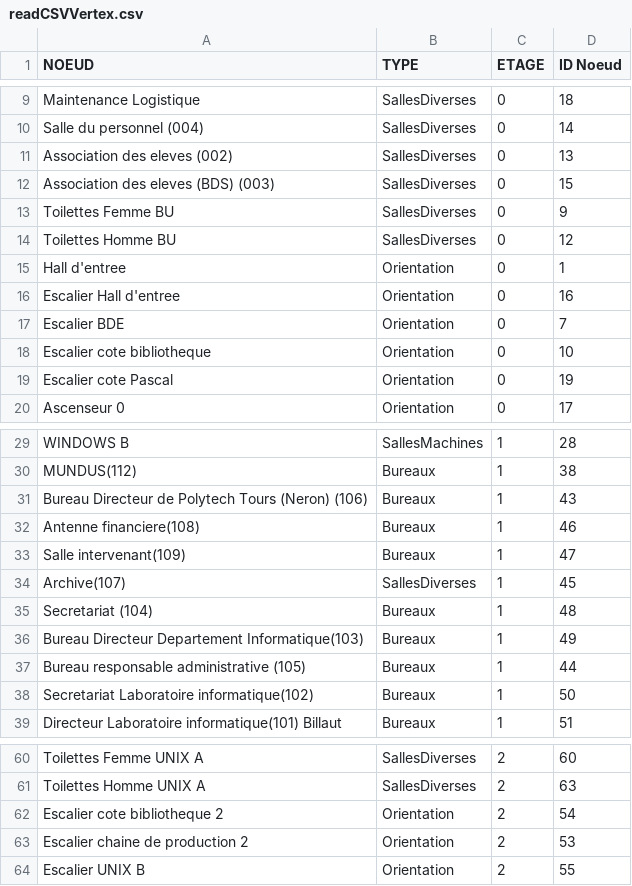
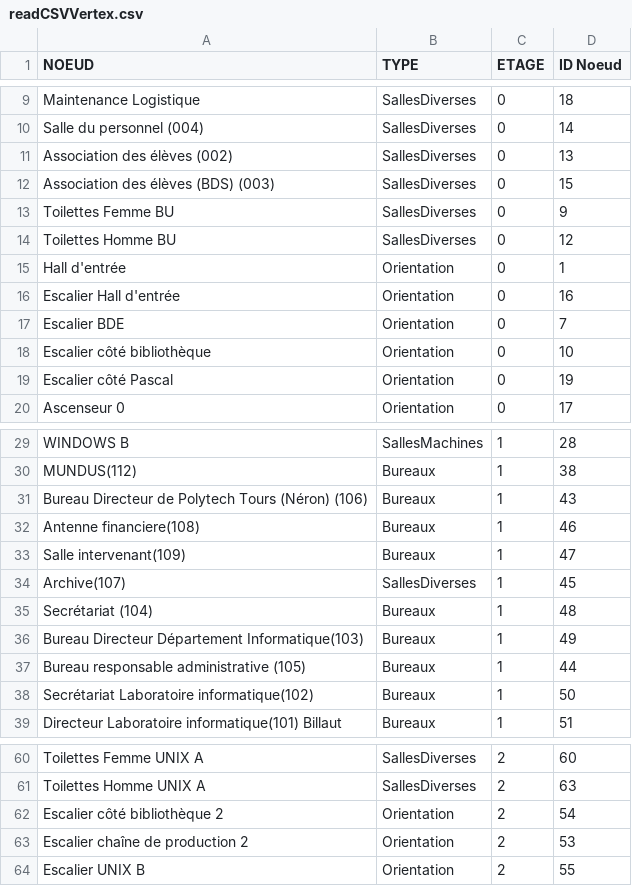
Before and after one commit to JeremyBouchard/BienvenueAuDi, a CSV file: csv/readCSVVertex.csv, drawn as a sheet; only a part is shown, gaps mark what is left out; the diff covers the shown part only.

```diff
--- a/csv/readCSVVertex.csv
+++ b/csv/readCSVVertex.csv
@@ -10,11 +10,11 @@ Maintenance Logistique,SallesDiverses,0,18
 Salle du personnel (004),SallesDiverses,0,14
-Association des eleves (002),SallesDiverses,0,13
-Association des eleves (BDS) (003),SallesDiverses,0,15
+Association des élèves (002),SallesDiverses,0,13
+Association des élèves (BDS) (003),SallesDiverses,0,15
 Toilettes Femme BU,SallesDiverses,0,9
 Toilettes Homme BU,SallesDiverses,0,12
-Hall d'entree,Orientation,0,1
-Escalier Hall d'entree,Orientation,0,16
+Hall d'entrée,Orientation,0,1
+Escalier Hall d'entrée,Orientation,0,16
 Escalier BDE,Orientation,0,7
-Escalier cote bibliotheque,Orientation,0,10
-Escalier cote Pascal,Orientation,0,19
+Escalier côté bibliothèque,Orientation,0,10
+Escalier côté Pascal,Orientation,0,19
 Ascenseur 0,Orientation,0,17
@@ -30,3 +30,3 @@ WINDOWS B,SallesMachines,1,28
 MUNDUS(112),Bureaux,1,38
-Bureau Directeur de Polytech Tours (Neron) (106),Bureaux,1,43
+Bureau Directeur de Polytech Tours (Néron) (106),Bureaux,1,43
 Antenne financiere(108),Bureaux,1,46
@@ -34,6 +34,6 @@ Salle intervenant(109),Bureaux,1,47
 Archive(107),SallesDiverses,1,45
-Secretariat (104),Bureaux,1,48
-Bureau Directeur Departement Informatique(103),Bureaux,1,49
+Secrétariat (104),Bureaux,1,48
+Bureau Directeur Département Informatique(103),Bureaux,1,49
 Bureau responsable administrative (105),Bureaux,1,44
-Secretariat Laboratoire informatique(102),Bureaux,1,50
+Secrétariat Laboratoire informatique(102),Bureaux,1,50
 Directeur Laboratoire informatique(101) Billaut,Bureaux,1,51
@@ -61,4 +61,4 @@ Toilettes Femme UNIX A,SallesDiverses,2,60
 Toilettes Homme UNIX A,SallesDiverses,2,63
-Escalier cote bibliotheque 2,Orientation,2,54
-Escalier chaine de production 2,Orientation,2,53
+Escalier côté bibliothèque 2,Orientation,2,54
+Escalier chaîne de production 2,Orientation,2,53
 Escalier UNIX B,Orientation,2,55
```
Also changed, not shown: 4 edited cells elsewhere in this file, csv/readCSVDirection.csv, csv/readCSVPas.csv, 1 other file.
